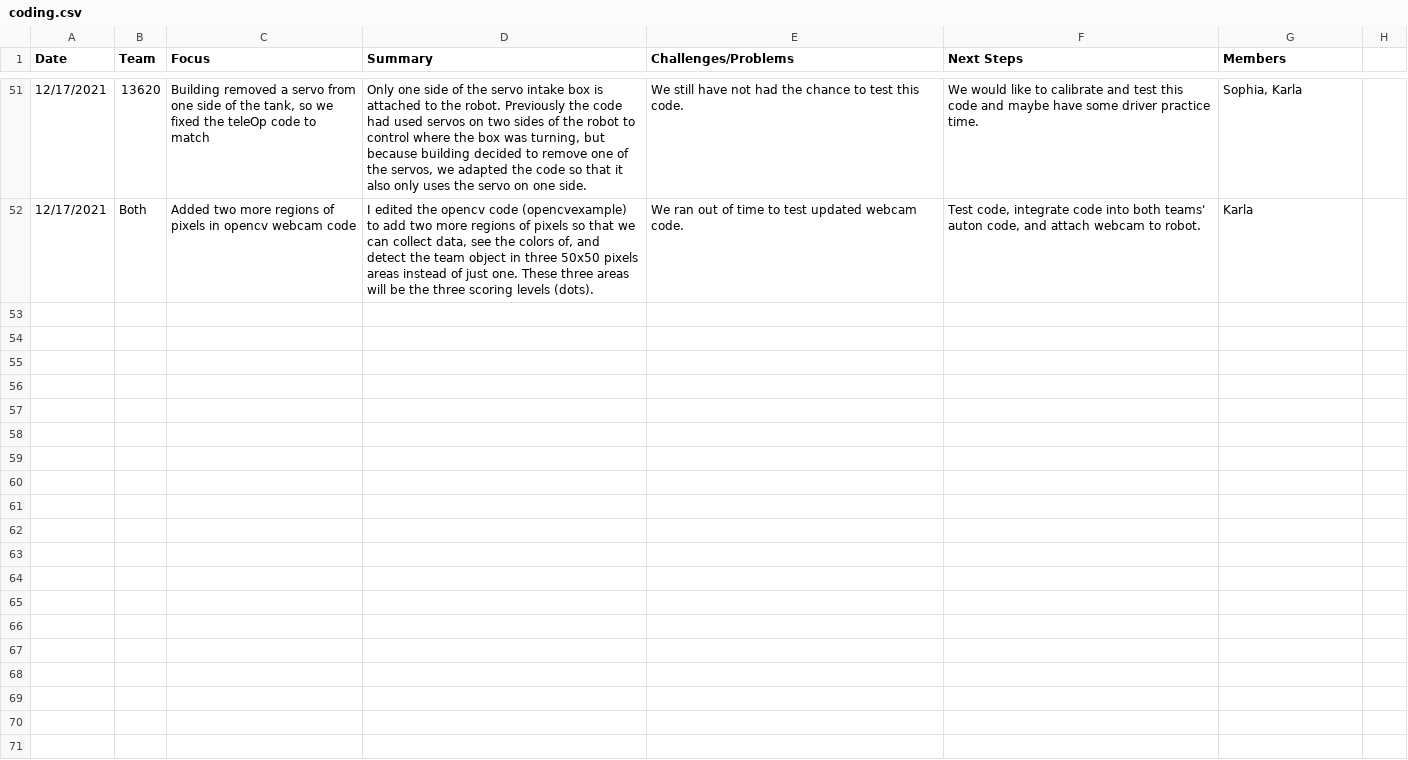
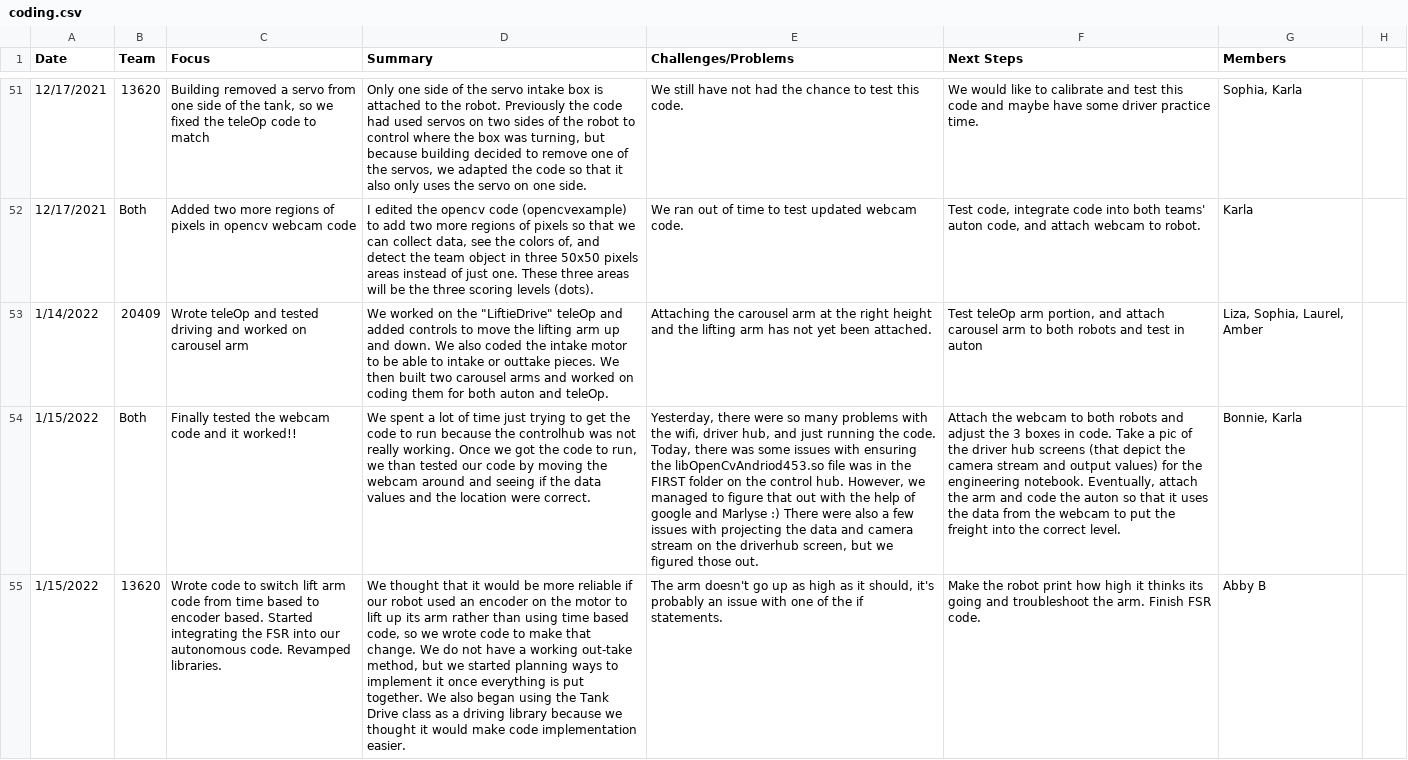
Before and after one commit to the-winsor-school/NotebookEntries-2021-2022, a CSV file: data/coding.csv, drawn as a sheet; only a part is shown, gaps mark what is left out; the diff covers the shown part only; the diff names each change by its address in the sheet, - before the commit and + after, or states it on an @@ line.

Commit message:
Update data files

```diff
--- a/data/coding.csv
+++ b/data/coding.csv
+row 53: 1/14/2022 | 20409 | Wrote teleOp and tested driving and worked on carousel arm | We worked on the "LiftieDrive" teleOp and added controls to move the lifting arm up and down. We also coded the intake motor to be able to intake or outtake pieces. We then built two carousel arms and worked on coding them for both auton and teleOp. | Attaching the carousel arm at the right height and the lifting arm has not yet been attached. | Test teleOp arm portion, and attach carousel arm to both robots and test in auton | Liza, Sophia, Laurel, Amber
+row 54: 1/15/2022 | Both | Finally tested the webcam code and it worked!! | We spent a lot of time just trying to get the code to run because the controlhub was not really working. Once we got the code to run, we than tested our code by moving the webcam around and seeing if the data values and the location were correct. | Yesterday, there were so many problems with the wifi, driver hub, and just running the code. Today, there was some issues with ensuring the libOpenCvAndriod453.so file was in the FIRST folder on the control hub. However, we managed to figure that out with the help of google and Marlyse :) There were also a few issues with projecting the data and camera stream on the driverhub screen, but we figured those out. | Attach the webcam to both robots and adjust the 3 boxes in code. Take a pic of the driver hub screens (that depict the camera stream and output values) for the engineering notebook. Eventually, attach the arm and code the auton so that it uses the data from the webcam to put the freight into the correct level. | Bonnie, Karla
+row 55: 1/15/2022 | 13620 | Wrote code to switch lift arm code from time based to encoder based. Started integrating the FSR into our autonomous code. Revamped libraries. | We thought that it would be more reliable if our robot used an encoder on the motor to lift up its arm rather than using time based code, so we wrote code to make that change. We do not have a working out-take method, but we started planning ways to implement it once everything is put together. We also began using the Tank Drive class as a driving library because we thought it would make code implementation easier. | The arm doesn't go up as high as it should, it's probably an issue with one of the if statements. | Make the robot print how high it thinks its going and troubleshoot the arm. Finish FSR code. | Abby B
```
Also changed, not shown: 6 added rows elsewhere in this file, data/business.csv, data/wholeTeam.csv, 1 other file.
